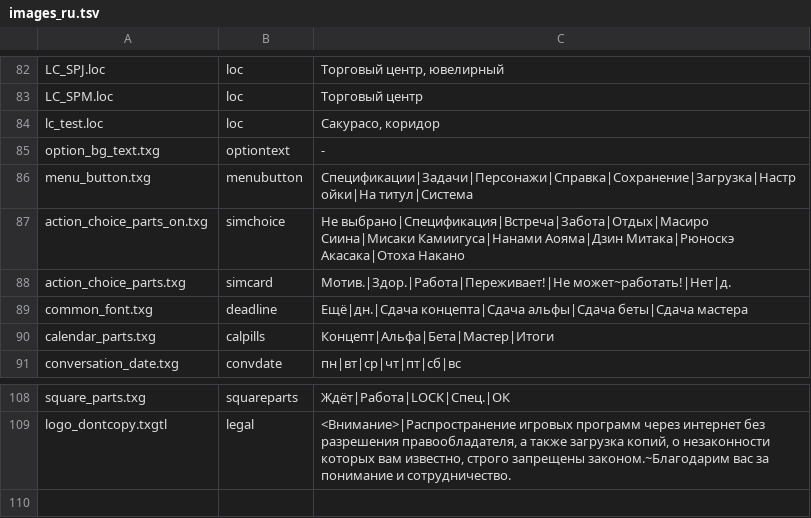
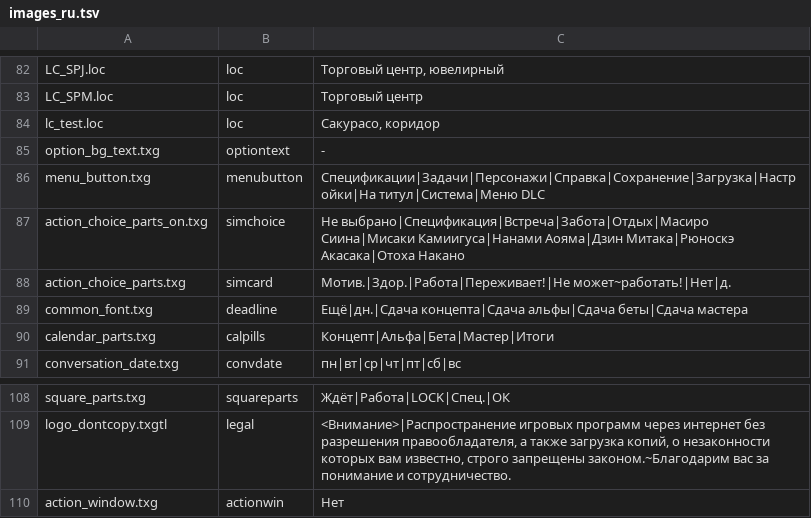
Before and after one commit to Yui-Ezic/sakurasou-port, a TSV file: translation/images_ru.tsv, drawn as a sheet; only a part is shown, gaps mark what is left out.

```diff
--- a/translation/images_ru.tsv
+++ b/translation/images_ru.tsv
@@ -85,3 +85,3 @@ lc_test.loc	loc	Сакурасо, коридор
 option_bg_text.txg	optiontext	-
-menu_button.txg	menubutton	Спецификации|Задачи|Персонажи|Справка|Сохранение|Загрузка|Настройки|На титул|Система
+menu_button.txg	menubutton	Спецификации|Задачи|Персонажи|Справка|Сохранение|Загрузка|Настройки|На титул|Система|Меню DLC
 action_choice_parts_on.txg	simchoice	Не выбрано|Спецификация|Встреча|Забота|Отдых|Масиро Сиина|Мисаки Камиигуса|Нанами Аояма|Дзин Митака|Рюноскэ Акасака|Отоха Накано
@@ -109 +109,2 @@ square_parts.txg	squareparts	Ждёт|Работа|LOCK|Спец.|ОК
 logo_dontcopy.txgtl	legal	<Внимание>|Распространение игровых программ через интернет без разрешения правообладателя, а также загрузка копий, о незаконности которых вам известно, строго запрещены законом.~Благодарим вас за понимание и сотрудничество.
+action_window.txg	actionwin	Нет
```
Also changed, not shown: 1 other file.
